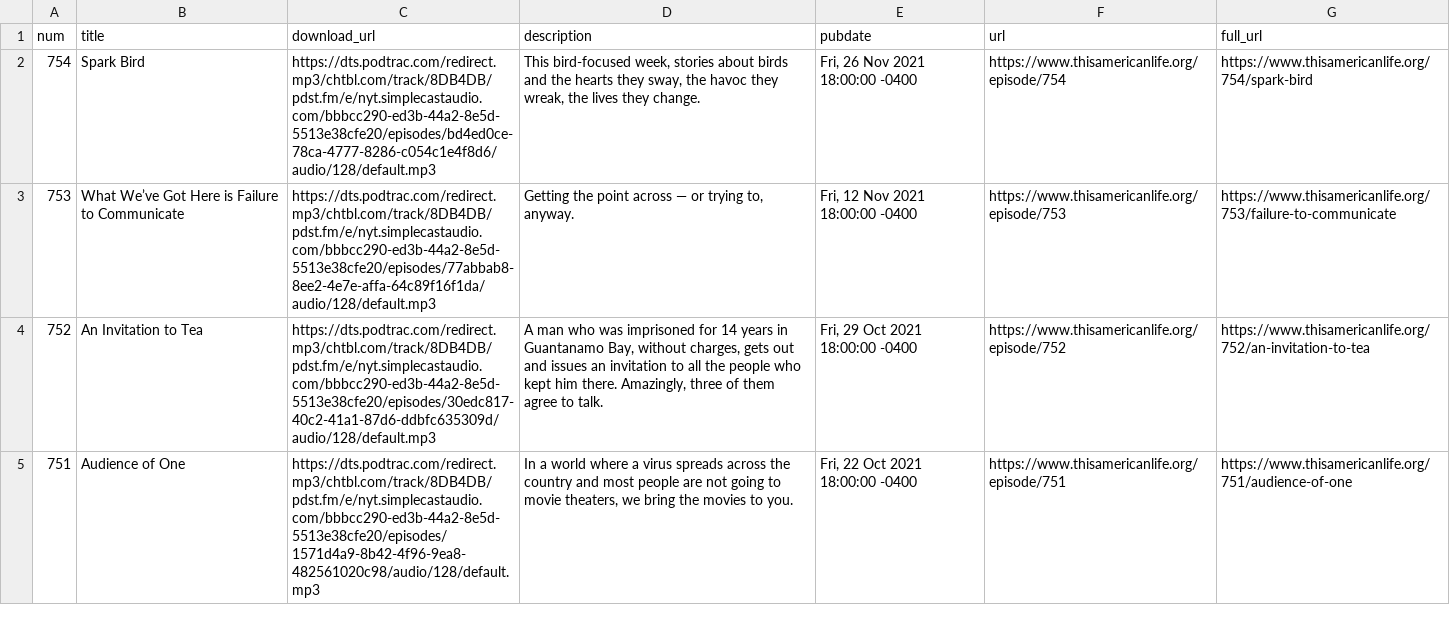
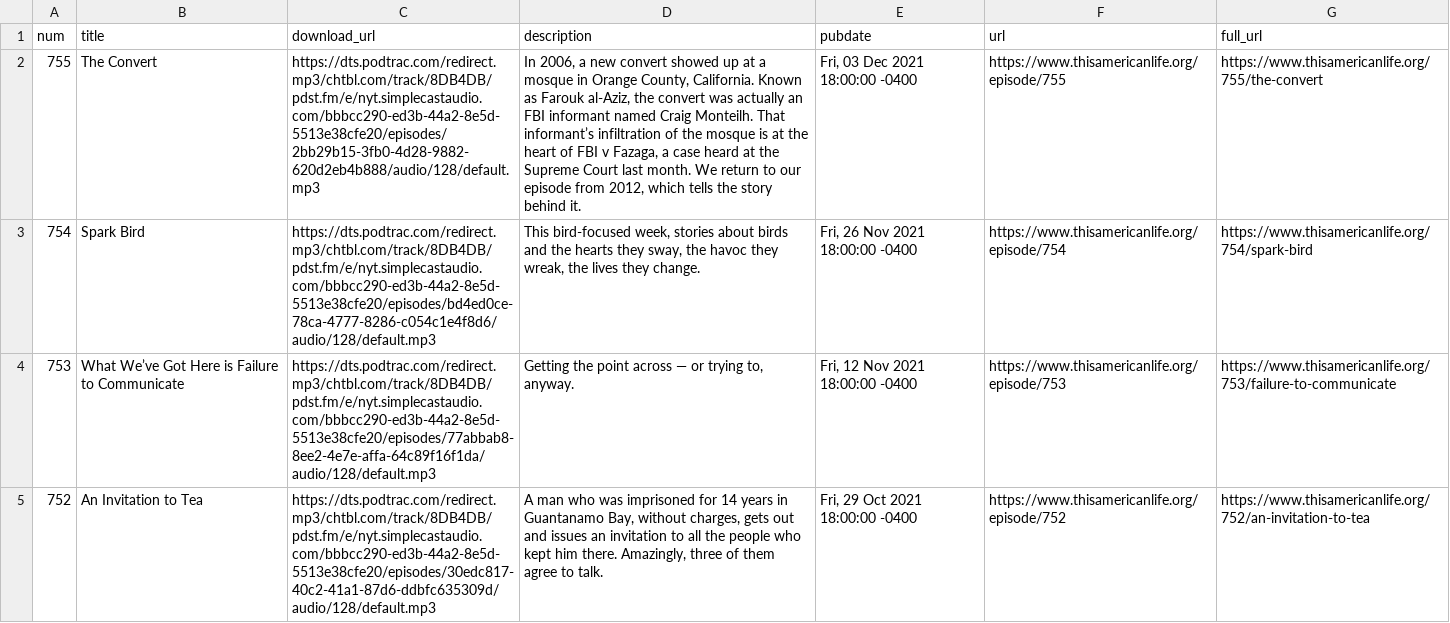
Before and after one commit to dcadata/this-american-life-archive, a CSV file: data/transformed.csv, drawn as a sheet; only a part is shown; the shorter side is filled out with more unchanged rows; the diff covers the shown part only; the diff names each change by its address in the sheet, - before the commit and + after, or states it on an @@ line.

```diff
--- a/data/transformed.csv
+++ b/data/transformed.csv
+row 2: 755 | The Convert | https://dts.podtrac.com/redirect.mp3/chtbl.com/track/8DB4DB/pdst.fm/e/nyt.simplecastaudio.com/bbbcc290-ed3b-44a2-8e5d-5513e38cfe20/episodes/2bb29b15-3fb0-4d28-9882-620d2eb4b888/audio/128/default.mp3 | In 2006, a new convert showed up at a mosque in Orange County, California. Known as Farouk al-Aziz, the convert was actually an FBI informant named Craig Monteilh. That informant’s infiltration of the mosque is at the heart of FBI v Fazaga, a case heard at the Supreme Court last month. We return to our episode from 2012, which tells the story behind it. | Fri, 03 Dec 2021 18:00:00 -0400 | https://www.thisamericanlife.org/episode/755 | https://www.thisamericanlife.org/755/the-convert
```
Also changed, not shown: 4 edited cells elsewhere in this file, data/raw.csv, 1 other file.
